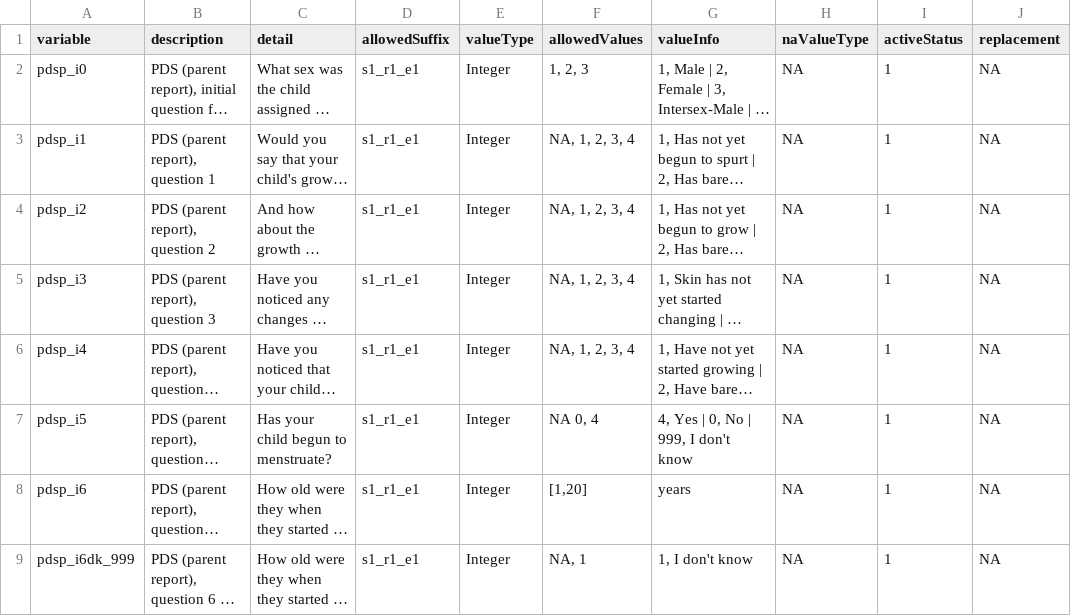
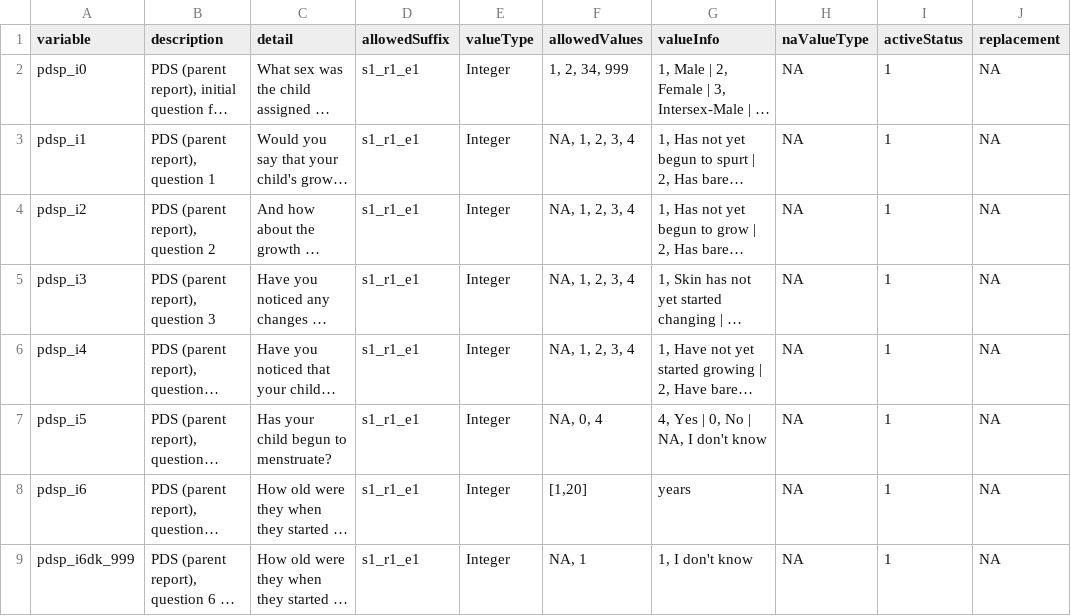
Before and after one commit to davhunt/instruments, a CSV file: pds/english/parent/pdsp_datadict.csv, drawn as a sheet; only a part is shown; long unchanged cells end in …; the diff names each change by its address in the sheet, - before the commit and + after, or states it on an @@ line.

```diff
--- a/pds/english/parent/pdsp_datadict.csv
+++ b/pds/english/parent/pdsp_datadict.csv
-F2 (allowedValues): 1, 2, 3
+F2 (allowedValues): 1, 2, 34, 999
-F7 (allowedValues): NA 0, 4
+F7 (allowedValues): NA, 0, 4
-G7 (valueInfo): 4, Yes | 0, No | 999, I don't know
+G7 (valueInfo): 4, Yes | 0, No | NA, I don't know
```
Also changed, not shown: pds/english/child-self/pds_datadict.csv, pds/spanish_latAm/parent/pdspES_datadict.csv, 2 other files.
